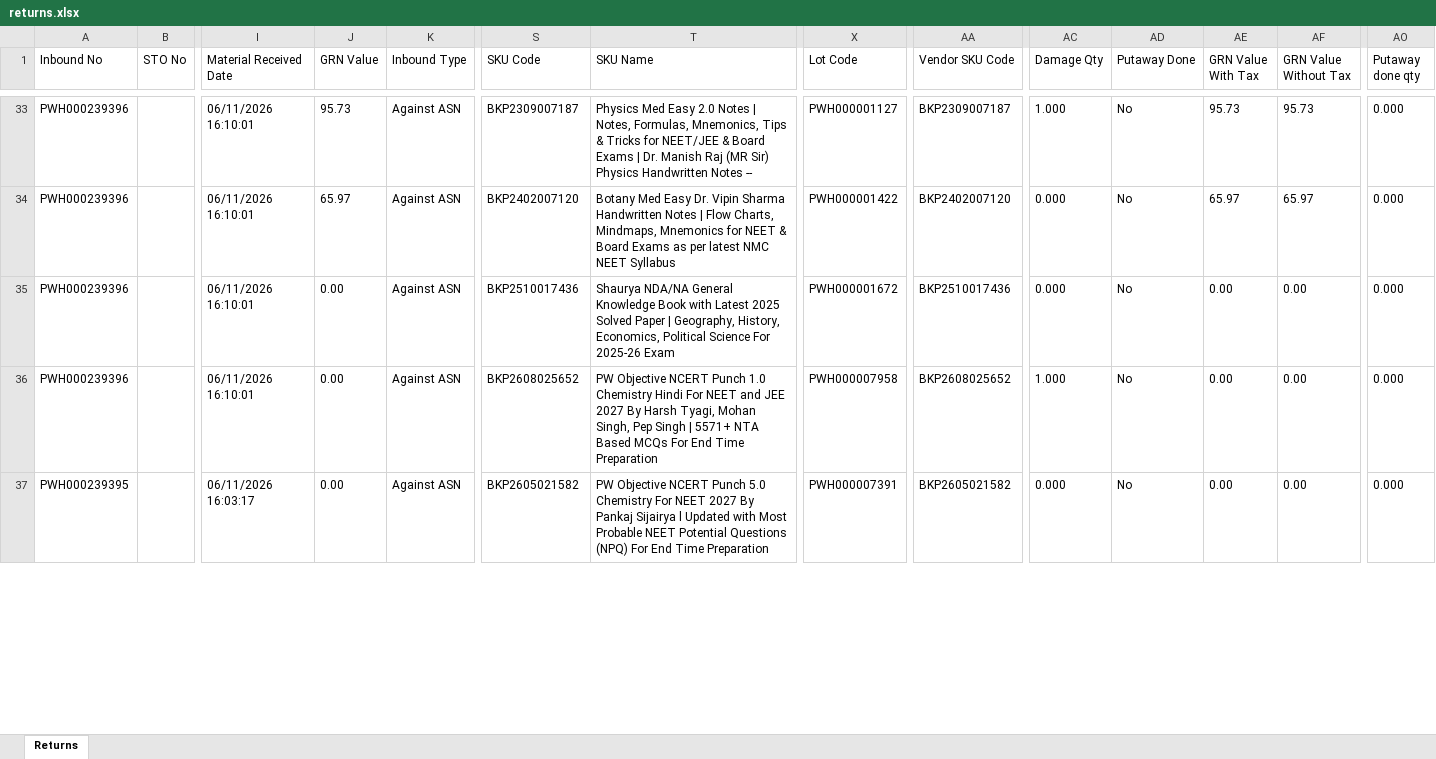
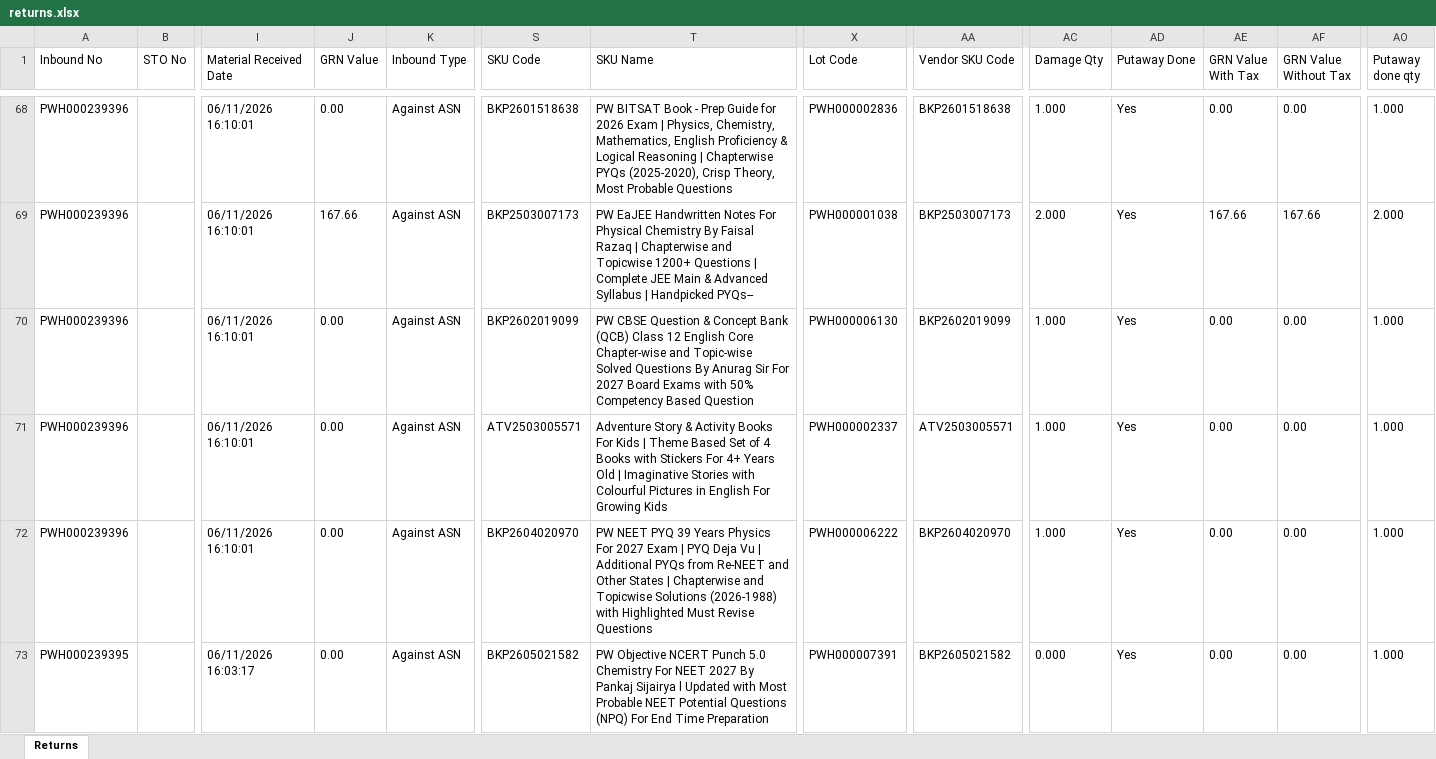
Before and after one commit to Kamal2-Pal/PW-Master-Dashboard-V2, an Excel workbook: returns.xlsx, sheet Returns, drawn as a sheet; only a part is shown, gaps mark what is left out; values as stored, in another font and other column widths than the file's, no borders; addresses are those after the commit; rows hold the shown columns only; the diff covers the shown part only; the diff names each change by its address in the sheet, - before the commit and + after, or states it on an @@ line.

```diff
--- a/returns.xlsx (sheet Returns)
+++ b/returns.xlsx (sheet Returns)
-J68 (GRN Value): 95.73
+J68 (GRN Value): 0.00
-S68 (SKU Code): BKP2309007187
+S68 (SKU Code): BKP2601518638
-T68 (SKU Name): Physics Med Easy 2.0 Notes | Notes, Formulas, Mnemonics, Tips & Tricks for NEET/JEE & Board Exams | Dr. Manish Raj (MR Sir) Physics Handwritten Notes --
+T68 (SKU Name): PW BITSAT Book - Prep Guide for 2026 Exam | Physics, Chemistry, Mathematics, English Proficiency & Logical Reasoning | Chapterwise PYQs (2025-2020), Crisp Theory, Most Probable Questions
-X68 (Lot Code): PWH000001127
+X68 (Lot Code): PWH000002836
-AA68 (Vendor SKU Code): BKP2309007187
+AA68 (Vendor SKU Code): BKP2601518638
-AD68 (Putaway Done): No
+AD68 (Putaway Done): Yes
-AE68 (GRN Value With Tax): 95.73
+AE68 (GRN Value With Tax): 0.00
-AF68 (GRN Value Without Tax): 95.73
+AF68 (GRN Value Without Tax): 0.00
-AO68 (Putaway done qty): 0.000
+AO68 (Putaway done qty): 1.000
+row 69: PWH000239396 |  | 06/11/2026 16:10:01 | 167.66 | Against ASN | BKP2503007173 | PW EaJEE Handwritten Notes For Physical Chemistry By Faisal Razaq | Chapterwise and Topicwise 1200+ Questions | Complete JEE Main & Advanced Syllabus | Handpicked PYQs-- | PWH000001038 | BKP2503007173 | 2.000 | Yes | 167.66 | 167.66 | 2.000
-J70 (GRN Value): 65.97
+J70 (GRN Value): 0.00
-S70 (SKU Code): BKP2402007120
+S70 (SKU Code): BKP2602019099
-T70 (SKU Name): Botany Med Easy Dr. Vipin Sharma Handwritten Notes | Flow Charts, Mindmaps, Mnemonics for NEET & Board Exams as per latest NMC NEET Syllabus
+T70 (SKU Name): PW CBSE Question & Concept Bank (QCB) Class 12 English Core Chapter-wise and Topic-wise Solved Questions By Anurag Sir For 2027 Board Exams with 50% Competency Based Question
-X70 (Lot Code): PWH000001422
+X70 (Lot Code): PWH000006130
-AA70 (Vendor SKU Code): BKP2402007120
+AA70 (Vendor SKU Code): BKP2602019099
-AC70:AC71 (Damage Qty): 0.000
+AC70:AC71 (Damage Qty): 1.000
-AD70:AD73 (Putaway Done): No
+AD70:AD73 (Putaway Done): Yes
-AE70 (GRN Value With Tax): 65.97
+AE70 (GRN Value With Tax): 0.00
-AF70 (GRN Value Without Tax): 65.97
+AF70 (GRN Value Without Tax): 0.00
-AO70:AO73 (Putaway done qty): 0.000
+AO70:AO73 (Putaway done qty): 1.000
-S71 (SKU Code): BKP2510017436
+S71 (SKU Code): ATV2503005571
-T71 (SKU Name): Shaurya NDA/NA General Knowledge Book with Latest 2025 Solved Paper | Geography, History, Economics, Political Science For 2025-26 Exam
+T71 (SKU Name): Adventure Story & Activity Books For Kids | Theme Based Set of 4 Books with Stickers For 4+ Years Old | Imaginative Stories with Colourful Pictures in English For Growing Kids
-X71 (Lot Code): PWH000001672
+X71 (Lot Code): PWH000002337
-AA71 (Vendor SKU Code): BKP2510017436
+AA71 (Vendor SKU Code): ATV2503005571
-S72 (SKU Code): BKP2608025652
+S72 (SKU Code): BKP2604020970
-T72 (SKU Name): PW Objective NCERT Punch 1.0 Chemistry Hindi For NEET and JEE 2027 By Harsh Tyagi, Mohan Singh, Pep Singh | 5571+ NTA Based MCQs For End Time Preparation
+T72 (SKU Name): PW NEET PYQ 39 Years Physics For 2027 Exam | PYQ Deja Vu | Additional PYQs from Re-NEET and Other States | Chapterwise and Topicwise Solutions (2026-1988) with Highlighted Must Revise Questions
-X72 (Lot Code): PWH000007958
+X72 (Lot Code): PWH000006222
-AA72 (Vendor SKU Code): BKP2608025652
+AA72 (Vendor SKU Code): BKP2604020970
```
Also changed, not shown: 36 added rows, 1 removed row and 147 edited cells elsewhere in this sheet, data.xlsx, 2 other files.
